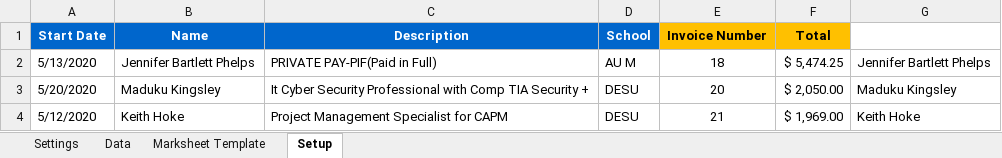
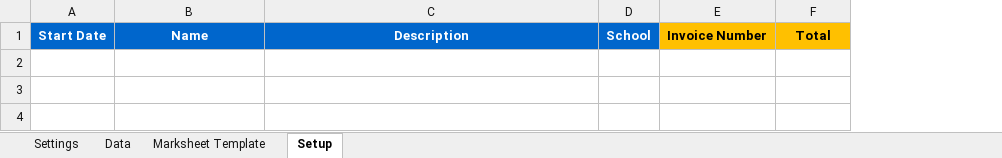
Before and after one commit to jongregis/Job-Automation, an Excel workbook: JobAutomation/PP Automation.xlsm, sheet Setup, drawn as a sheet; values as stored, in another font and other column widths than the file's, no borders; conditional formats not drawn; the diff names each change by its address in the sheet, - before the commit and + after, or states it on an @@ line.

```diff
--- a/JobAutomation/PP Automation.xlsm (sheet Setup)
+++ b/JobAutomation/PP Automation.xlsm (sheet Setup)
-column G, empty
-row 2: 5/13/2020 | Jennifer Bartlett Phelps | PRIVATE PAY-PIF(Paid in Full) | AU M | 18 | $ 5,474.25 | Jennifer Bartlett Phelps
-row 3: 5/20/2020 | Maduku Kingsley | It Cyber Security Professional with Comp TIA Security + | DESU | 20 | $ 2,050.00 | Maduku Kingsley
-row 4: 5/12/2020 | Keith Hoke | Project Management Specialist for CAPM | DESU | 21 | $ 1,969.00 | Keith Hoke
```
Also changed, not shown: sheet Data, sheet Marksheet Template, 14 other files.
